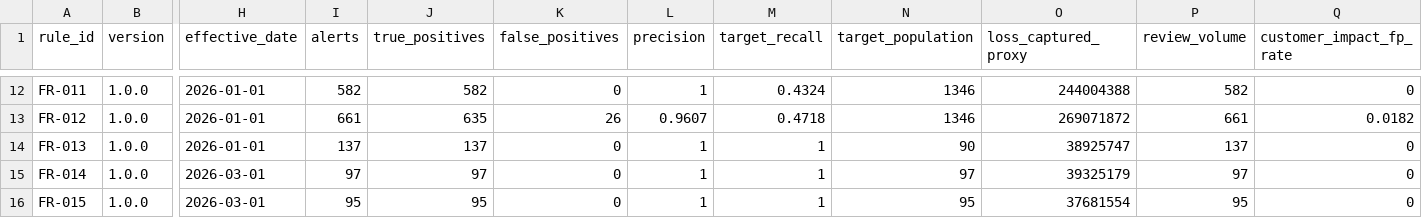
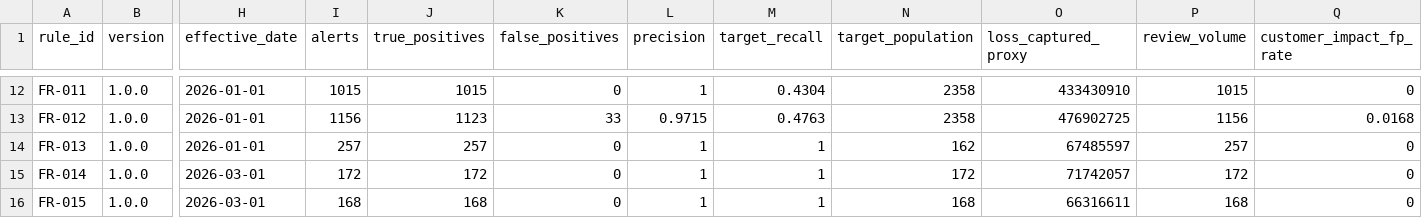
Before and after one commit to emkwambe/case-explorer, a CSV file: artifacts/rule-analytics.csv, drawn as a sheet; only a part is shown, gaps mark what is left out; the diff covers the shown part only; the diff names each change by its address in the sheet, - before the commit and + after, or states it on an @@ line.

```diff
--- a/artifacts/rule-analytics.csv
+++ b/artifacts/rule-analytics.csv
-I12 (alerts): 582
+I12 (alerts): 1015
-J12 (true_positives): 582
+J12 (true_positives): 1015
-M12 (target_recall): 0.4324
+M12 (target_recall): 0.4304
-N12:N13 (target_population): 1346
+N12:N13 (target_population): 2358
-O12 (loss_captured_proxy): 244004388
+O12 (loss_captured_proxy): 433430910
-P12 (review_volume): 582
+P12 (review_volume): 1015
-I13 (alerts): 661
+I13 (alerts): 1156
-J13 (true_positives): 635
+J13 (true_positives): 1123
-K13 (false_positives): 26
+K13 (false_positives): 33
-L13 (precision): 0.9607
+L13 (precision): 0.9715
-M13 (target_recall): 0.4718
+M13 (target_recall): 0.4763
-O13 (loss_captured_proxy): 269071872
+O13 (loss_captured_proxy): 476902725
-P13 (review_volume): 661
+P13 (review_volume): 1156
-Q13 (customer_impact_fp_rate): 0.0182
+Q13 (customer_impact_fp_rate): 0.0168
-I14 (alerts): 137
+I14 (alerts): 257
-J14 (true_positives): 137
+J14 (true_positives): 257
-N14 (target_population): 90
+N14 (target_population): 162
-O14 (loss_captured_proxy): 38925747
+O14 (loss_captured_proxy): 67485597
-P14 (review_volume): 137
+P14 (review_volume): 257
-I15 (alerts): 97
+I15 (alerts): 172
-J15 (true_positives): 97
+J15 (true_positives): 172
-N15 (target_population): 97
+N15 (target_population): 172
-O15 (loss_captured_proxy): 39325179
+O15 (loss_captured_proxy): 71742057
-P15 (review_volume): 97
+P15 (review_volume): 172
-I16 (alerts): 95
+I16 (alerts): 168
-J16 (true_positives): 95
+J16 (true_positives): 168
-N16 (target_population): 95
+N16 (target_population): 168
-O16 (loss_captured_proxy): 37681554
+O16 (loss_captured_proxy): 66316611
-P16 (review_volume): 95
+P16 (review_volume): 168
```
Also changed, not shown: 72 edited cells elsewhere in this file, artifacts/correlation-results.csv, artifacts/distribution-tests.csv, 22 other files.
